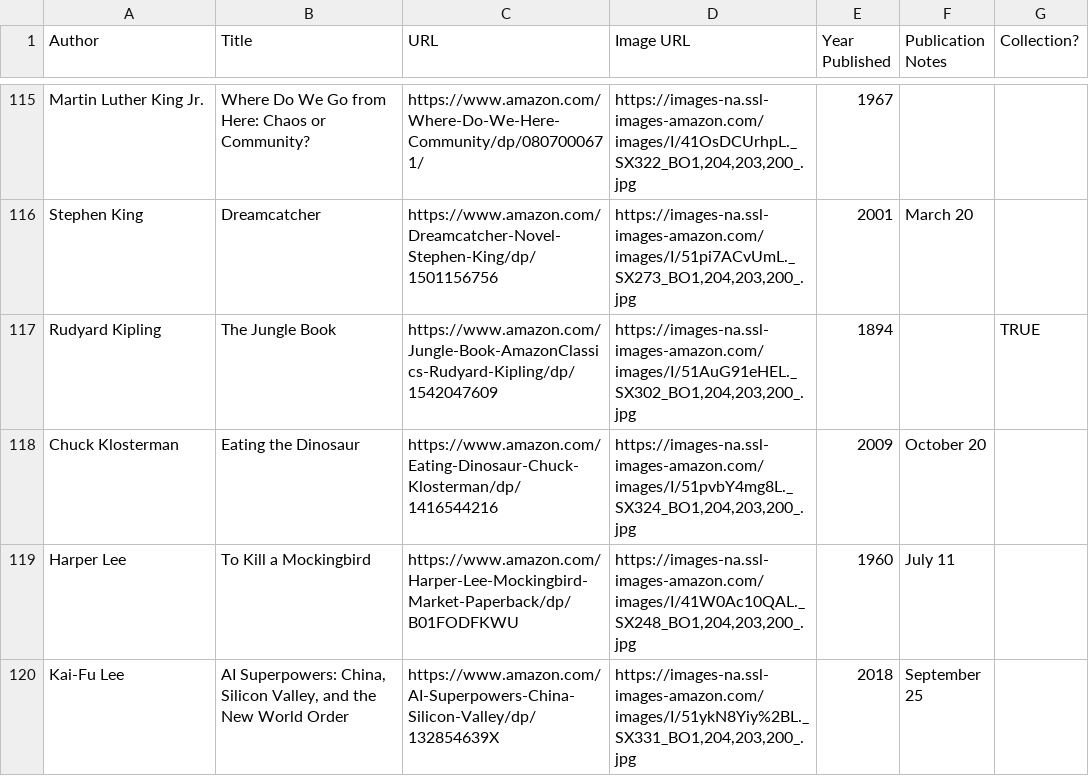
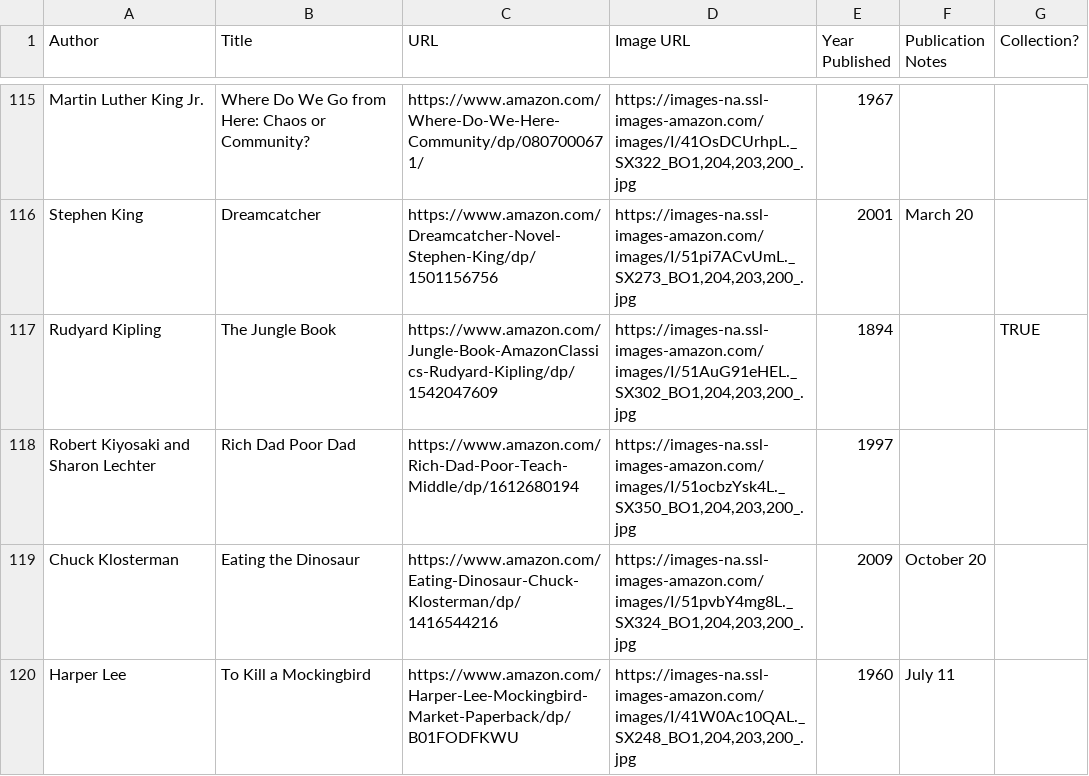
Before and after one commit to eio/books, a CSV file: data/books.csv, drawn as a sheet; only a part is shown, gaps mark what is left out; the shorter side is filled out with more unchanged rows; the diff names each change by its address in the sheet, - before the commit and + after, or states it on an @@ line.

```diff
--- a/data/books.csv
+++ b/data/books.csv
+row 118: Robert Kiyosaki and Sharon Lechter | Rich Dad Poor Dad | https://www.amazon.com/Rich-Dad-Poor-Teach-Middle/dp/1612680194 | https://images-na.ssl-images-amazon.com/images/I/51ocbzYsk4L._SX350_BO1,204,203,200_.jpg | 1997
```
Also changed, not shown: 1 other file.
